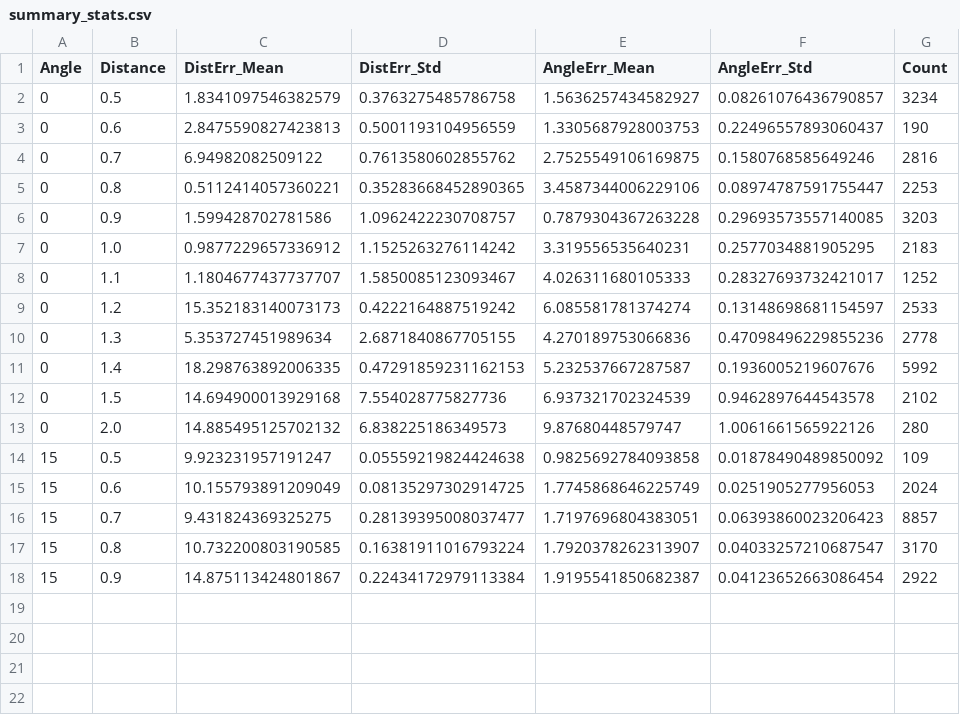
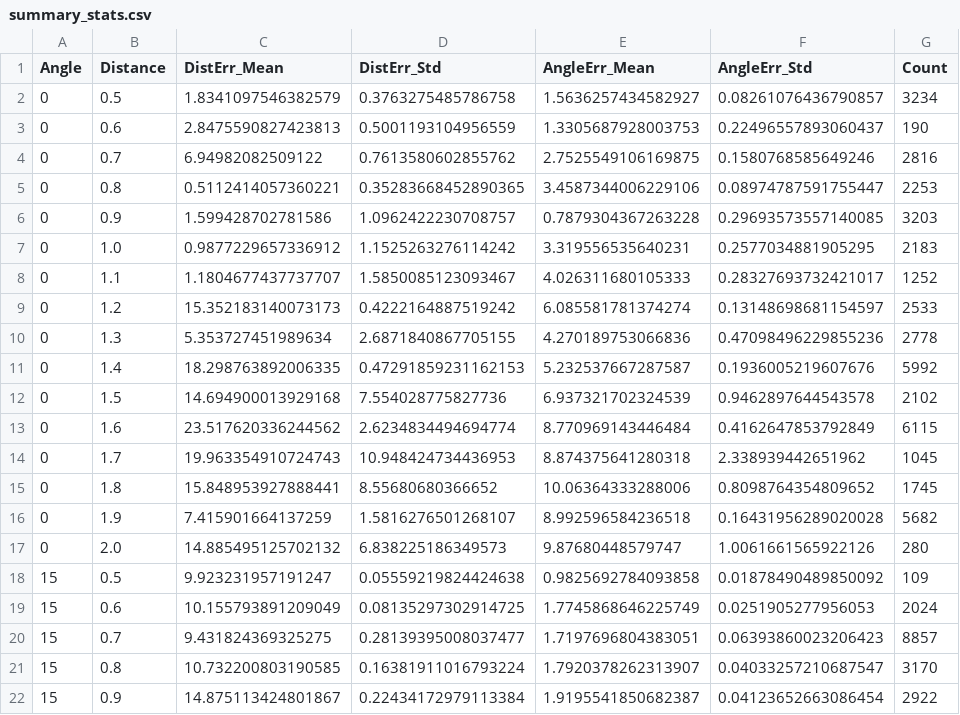
Before and after one commit to kawai-yuuki/measure_reflect_distance, a CSV file: csv_data/summary_stats.csv, drawn as a sheet.

```diff
--- a/csv_data/summary_stats.csv
+++ b/csv_data/summary_stats.csv
@@ -12,2 +12,6 @@ Angle,Distance,DistErr_Mean,DistErr_Std,AngleErr_Mean,AngleErr_Std,Count
 0,1.5,14.694900013929168,7.554028775827736,6.937321702324539,0.9462897644543578,2102
+0,1.6,23.517620336244562,2.6234834494694774,8.770969143446484,0.4162647853792849,6115
+0,1.7,19.963354910724743,10.948424734436953,8.874375641280318,2.338939442651962,1045
+0,1.8,15.848953927888441,8.55680680366652,10.06364333288006,0.8098764354809652,1745
+0,1.9,7.415901664137259,1.5816276501268107,8.992596584236518,0.16431956289020028,5682
 0,2.0,14.885495125702132,6.838225186349573,9.87680448579747,1.0061661565922126,280
```
Also changed, not shown: 10 other files.
